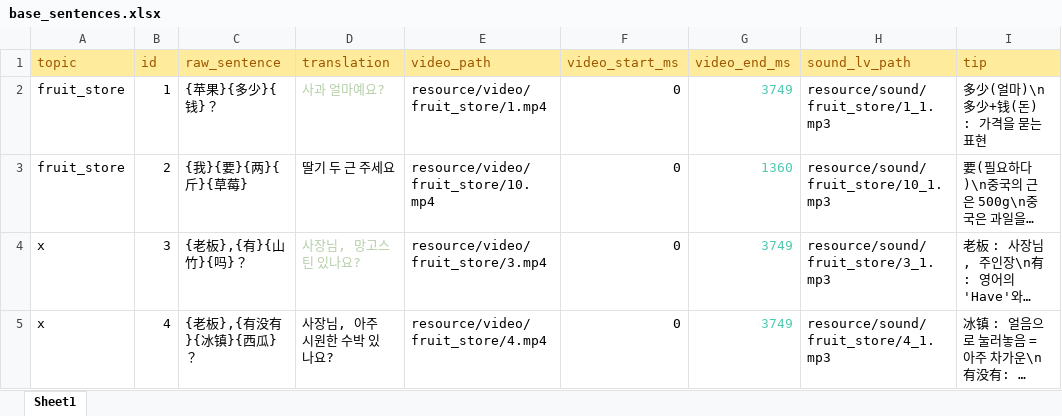
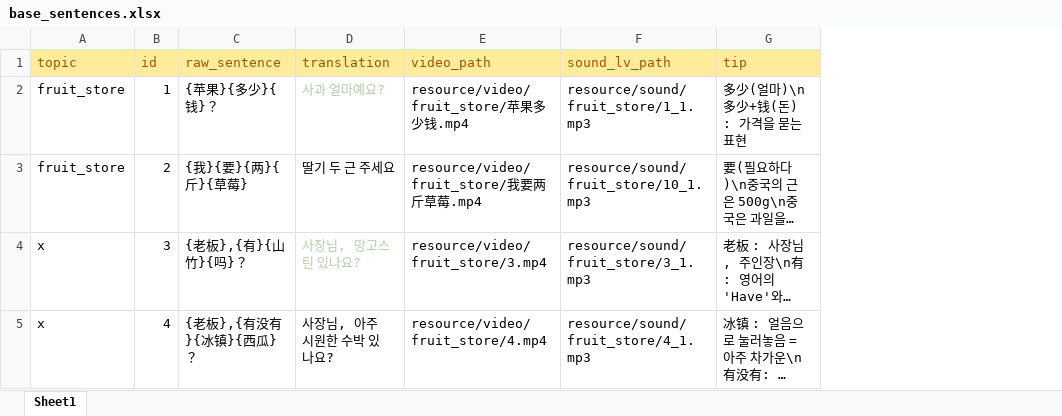
Before and after one commit to curryboy371/LVPD_Studio, an Excel workbook: resource/table/base_sentences.xlsx, sheet Sheet1, drawn as a sheet; long unchanged cells end in …; values as stored, in another font and other column widths than the file's, no borders; the diff names each change by its address in the sheet, - before the commit and + after, or states it on an @@ line.

```diff
--- a/resource/table/base_sentences.xlsx (sheet Sheet1)
+++ b/resource/table/base_sentences.xlsx (sheet Sheet1)
-column F (video_start_ms), rows 2-5: all 0
-column G (video_end_ms), rows 2-5: 3749 | 1360 | 3749 | 3749
-E2 (video_path): resource/video/fruit_store/1.mp4
+E2 (video_path): resource/video/fruit_store/苹果多少钱.mp4
-E3 (video_path): resource/video/fruit_store/10.mp4
+E3 (video_path): resource/video/fruit_store/我要两斤草莓.mp4
```
Also changed, not shown: resource/table/sub_sentences.xlsx, resource/table/words.xlsx, 7 other files.
